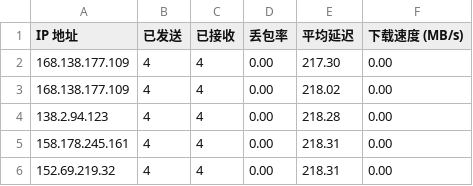
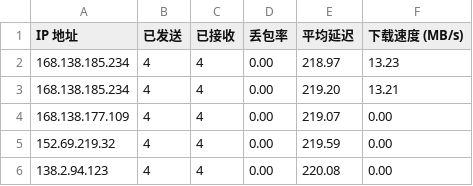
Before and after one commit to jmheqiao/CFCDN-Auto, a CSV file: CloudflareST/sg.csv, drawn as a sheet.

```diff
--- a/CloudflareST/sg.csv
+++ b/CloudflareST/sg.csv
@@ -1,6 +1,6 @@
 IP 地址,已发送,已接收,丢包率,平均延迟,下载速度 (MB/s)
-168.138.177.109,4,4,0.00,217.30,0.00
-168.138.177.109,4,4,0.00,218.02,0.00
-138.2.94.123,4,4,0.00,218.28,0.00
-158.178.245.161,4,4,0.00,218.31,0.00
-152.69.219.32,4,4,0.00,218.31,0.00
+168.138.185.234,4,4,0.00,218.97,13.23
+168.138.185.234,4,4,0.00,219.20,13.21
+168.138.177.109,4,4,0.00,219.07,0.00
+152.69.219.32,4,4,0.00,219.59,0.00
+138.2.94.123,4,4,0.00,220.08,0.00
```
Also changed, not shown: 2 other files.
